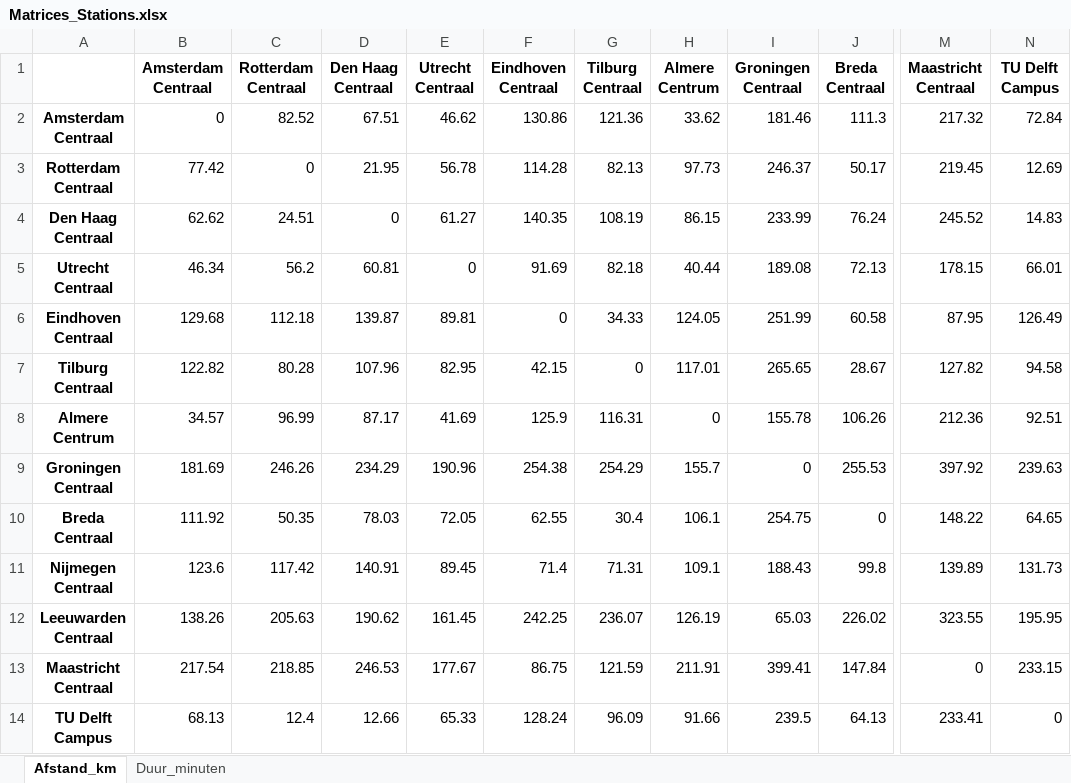
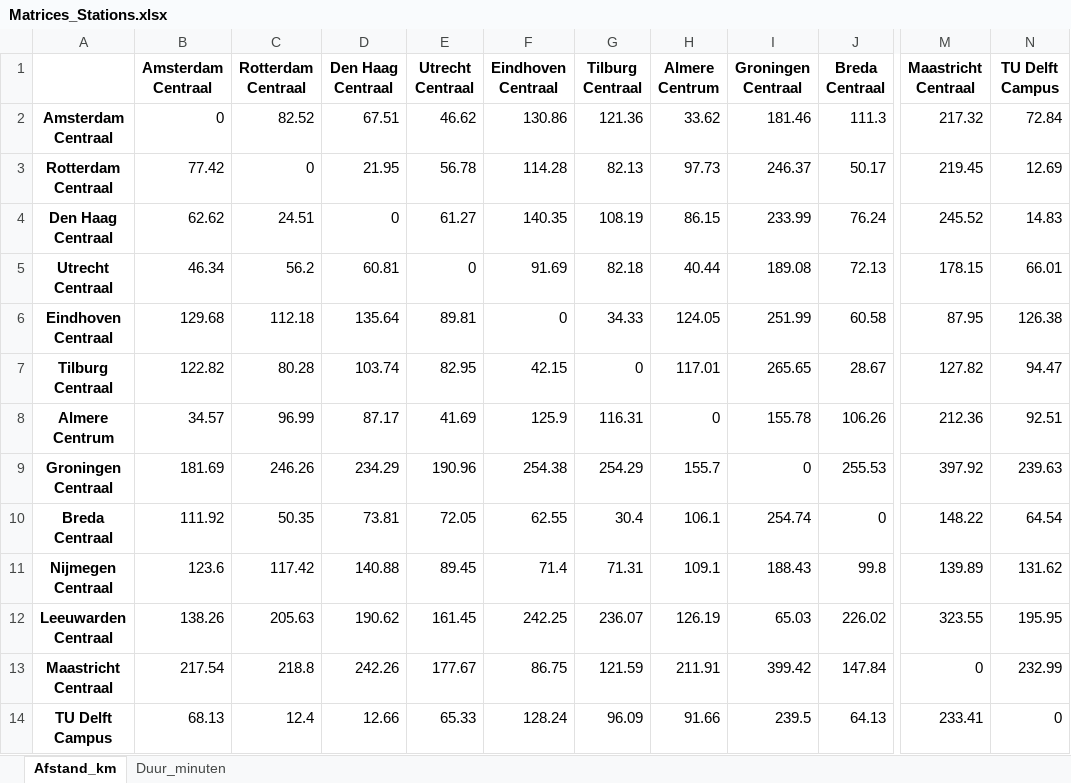
Before and after one commit to gkosmidis4/TiL-6022-Group-Project, an Excel workbook: processed_data/Matrices_Stations.xlsx, sheet Afstand_km, drawn as a sheet; only a part is shown, gaps mark what is left out; values as stored, in another font and other column widths than the file's, no borders; the diff names each change by its address in the sheet, - before the commit and + after, or states it on an @@ line.

```diff
--- a/processed_data/Matrices_Stations.xlsx (sheet Afstand_km)
+++ b/processed_data/Matrices_Stations.xlsx (sheet Afstand_km)
-D6 (Den Haag Centraal): 139.87
+D6 (Den Haag Centraal): 135.64
-N6 (TU Delft Campus): 126.49
+N6 (TU Delft Campus): 126.38
-D7 (Den Haag Centraal): 107.96
+D7 (Den Haag Centraal): 103.74
-N7 (TU Delft Campus): 94.58
+N7 (TU Delft Campus): 94.47
-D10 (Den Haag Centraal): 78.03
+D10 (Den Haag Centraal): 73.81
-I10 (Groningen Centraal): 254.75
+I10 (Groningen Centraal): 254.74
-N10 (TU Delft Campus): 64.65
+N10 (TU Delft Campus): 64.54
-D11 (Den Haag Centraal): 140.91
+D11 (Den Haag Centraal): 140.88
-N11 (TU Delft Campus): 131.73
+N11 (TU Delft Campus): 131.62
-C13 (Rotterdam Centraal): 218.85
+C13 (Rotterdam Centraal): 218.8
-D13 (Den Haag Centraal): 246.53
+D13 (Den Haag Centraal): 242.26
-I13 (Groningen Centraal): 399.41
+I13 (Groningen Centraal): 399.42
-N13 (TU Delft Campus): 233.15
+N13 (TU Delft Campus): 232.99
```
Also changed, not shown: sheet Duur_minuten, 29 other files.
